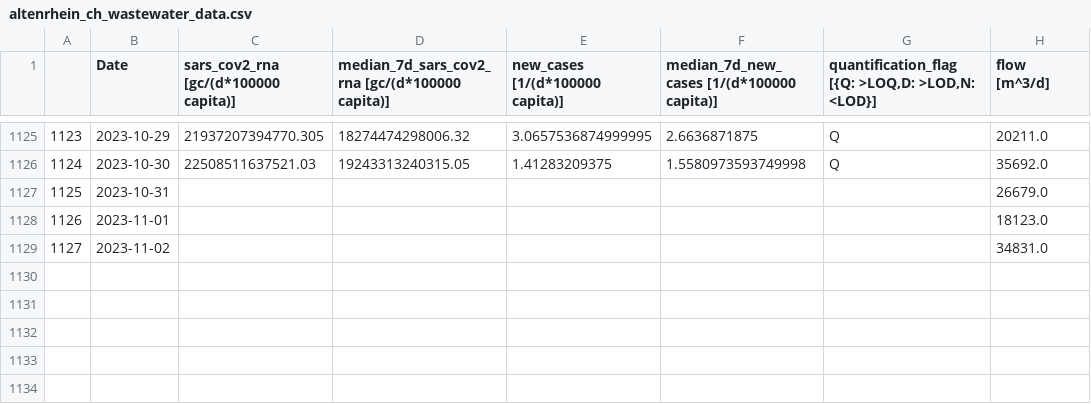
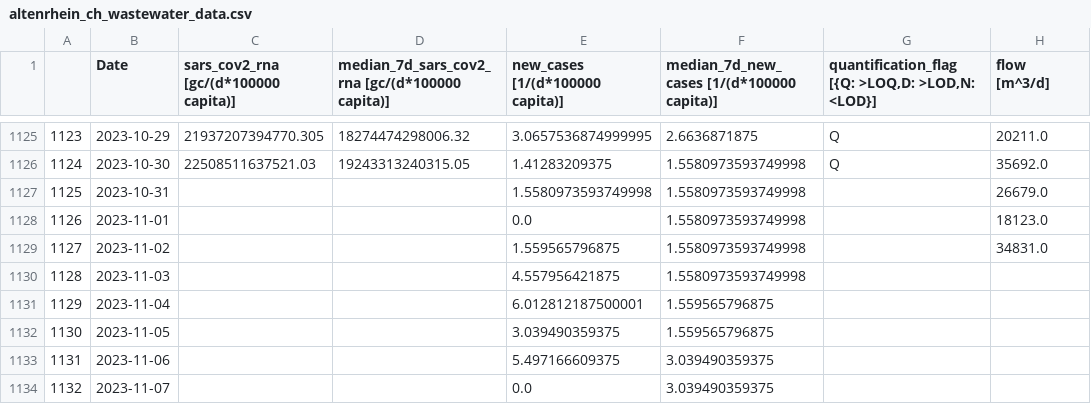
Before and after one commit to necsi/WHN-Wastewater-Data, a CSV file: data/Switzerland/altenrhein_ch_wastewater_data.csv, drawn as a sheet; only a part is shown, gaps mark what is left out.

```diff
--- a/data/Switzerland/altenrhein_ch_wastewater_data.csv
+++ b/data/Switzerland/altenrhein_ch_wastewater_data.csv
@@ -1126,4 +1126,9 @@
 1124,2023-10-30,22508511637521.03,19243313240315.05,1.41283209375,1.5580973593749998,Q,35692.0
-1125,2023-10-31,,,,,,26679.0
-1126,2023-11-01,,,,,,18123.0
-1127,2023-11-02,,,,,,34831.0
+1125,2023-10-31,,,1.5580973593749998,1.5580973593749998,,26679.0
+1126,2023-11-01,,,0.0,1.5580973593749998,,18123.0
+1127,2023-11-02,,,1.559565796875,1.5580973593749998,,34831.0
+1128,2023-11-03,,,4.557956421875,1.5580973593749998,,
+1129,2023-11-04,,,6.012812187500001,1.559565796875,,
+1130,2023-11-05,,,3.039490359375,1.559565796875,,
+1131,2023-11-06,,,5.497166609375,3.039490359375,,
+1132,2023-11-07,,,0.0,3.039490359375,,
```
Also changed, not shown: data/Switzerland/chur_ch_wastewater_data.csv, data/Switzerland/geneva_ch_wastewater_data.csv, 3 other files.
